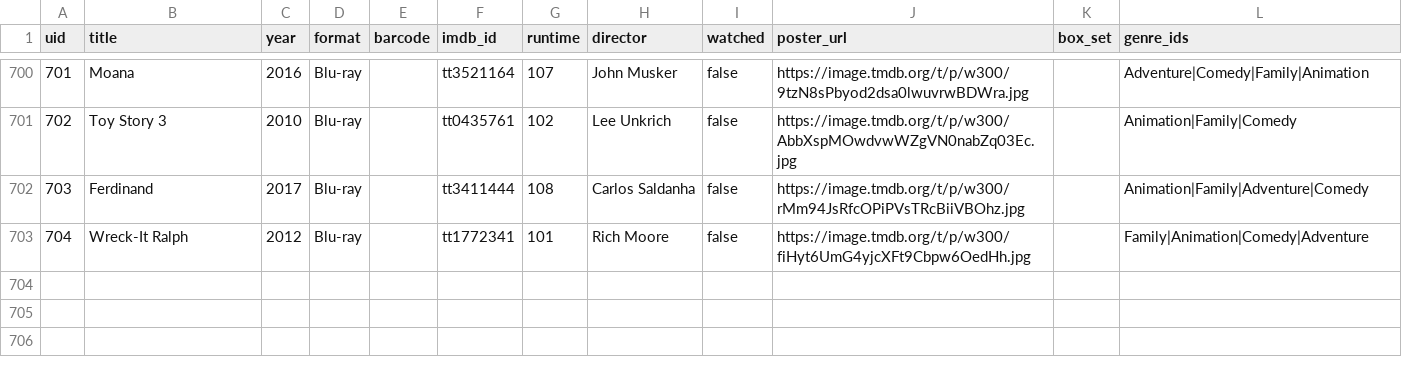
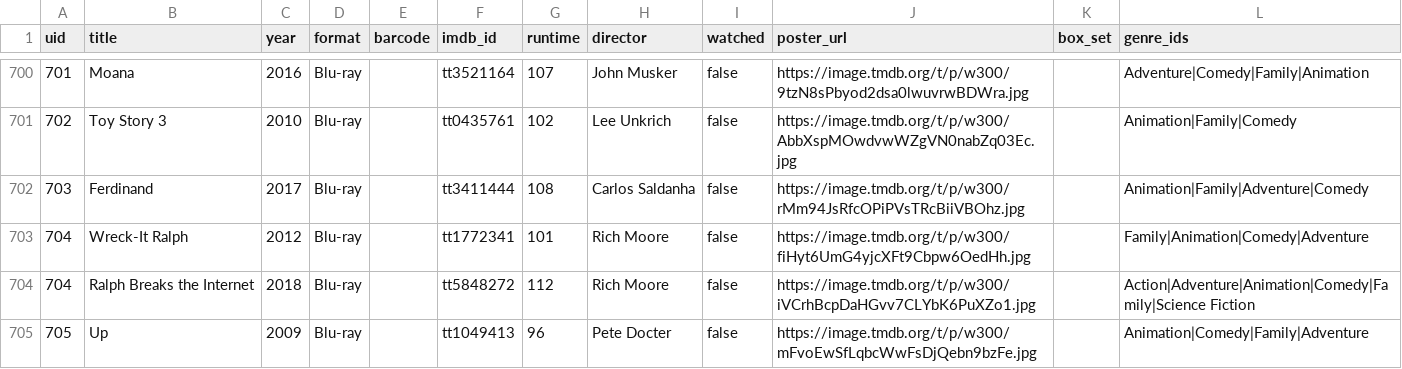
Before and after one commit to wonderdk/BeKindRewind, a CSV file: movies.csv, drawn as a sheet; only a part is shown, gaps mark what is left out.

Commit message:
Add: Up

```diff
--- a/movies.csv
+++ b/movies.csv
@@ -703 +703,3 @@
 "704","Wreck-It Ralph","2012","Blu-ray","","tt1772341","101","Rich Moore","false","https://image.tmdb.org/t/p/w300/fiHyt6UmG4yjcXFt9Cbpw6OedHh.jpg","","Family|Animation|Comedy|Adventure"
+"704","Ralph Breaks the Internet","2018","Blu-ray","","tt5848272","112","Rich Moore","false","https://image.tmdb.org/t/p/w300/iVCrhBcpDaHGvv7CLYbK6PuXZo1.jpg","","Action|Adventure|Animation|Comedy|Family|Science Fiction"
+"705","Up","2009","Blu-ray","","tt1049413","96","Pete Docter","false","https://image.tmdb.org/t/p/w300/mFvoEwSfLqbcWwFsDjQebn9bzFe.jpg","","Animation|Comedy|Family|Adventure"
```
